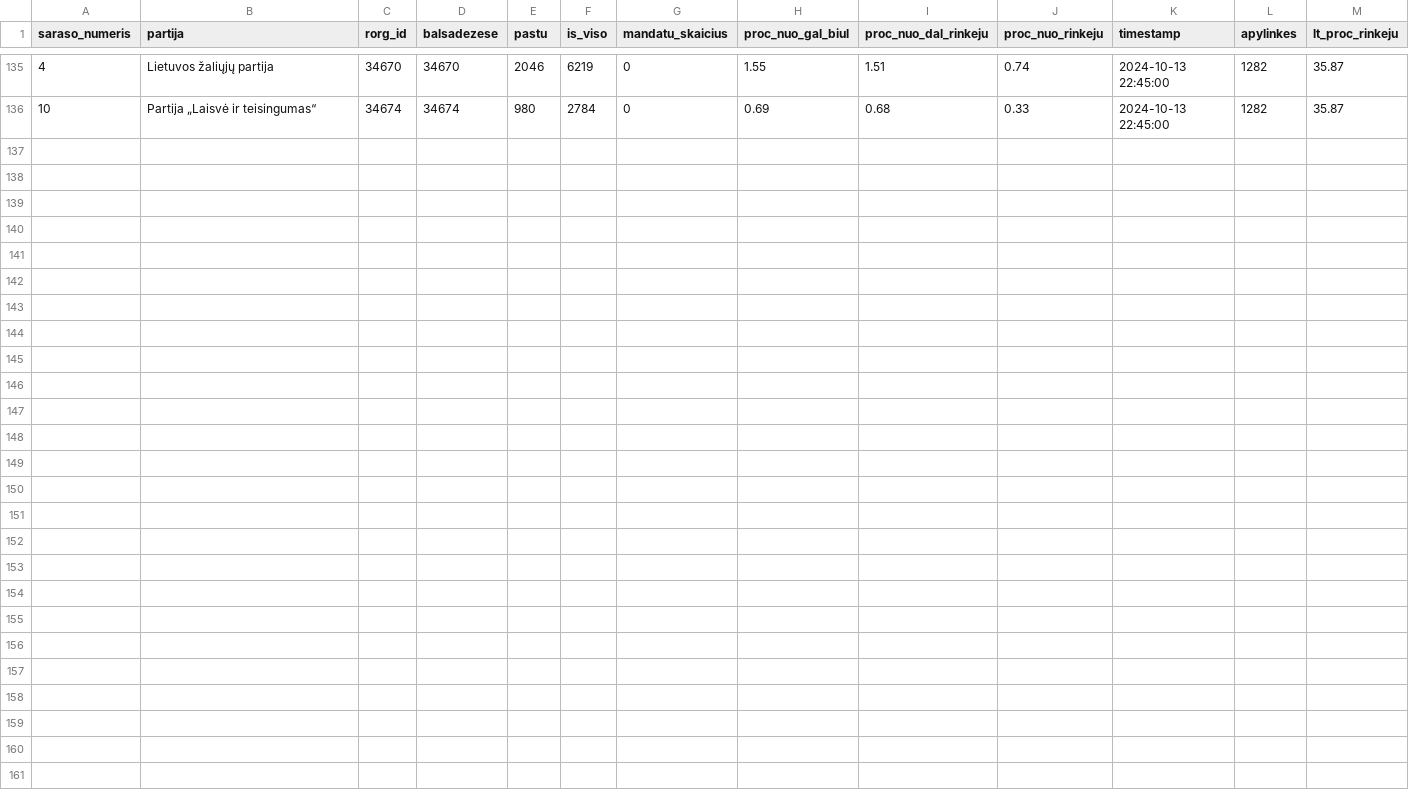
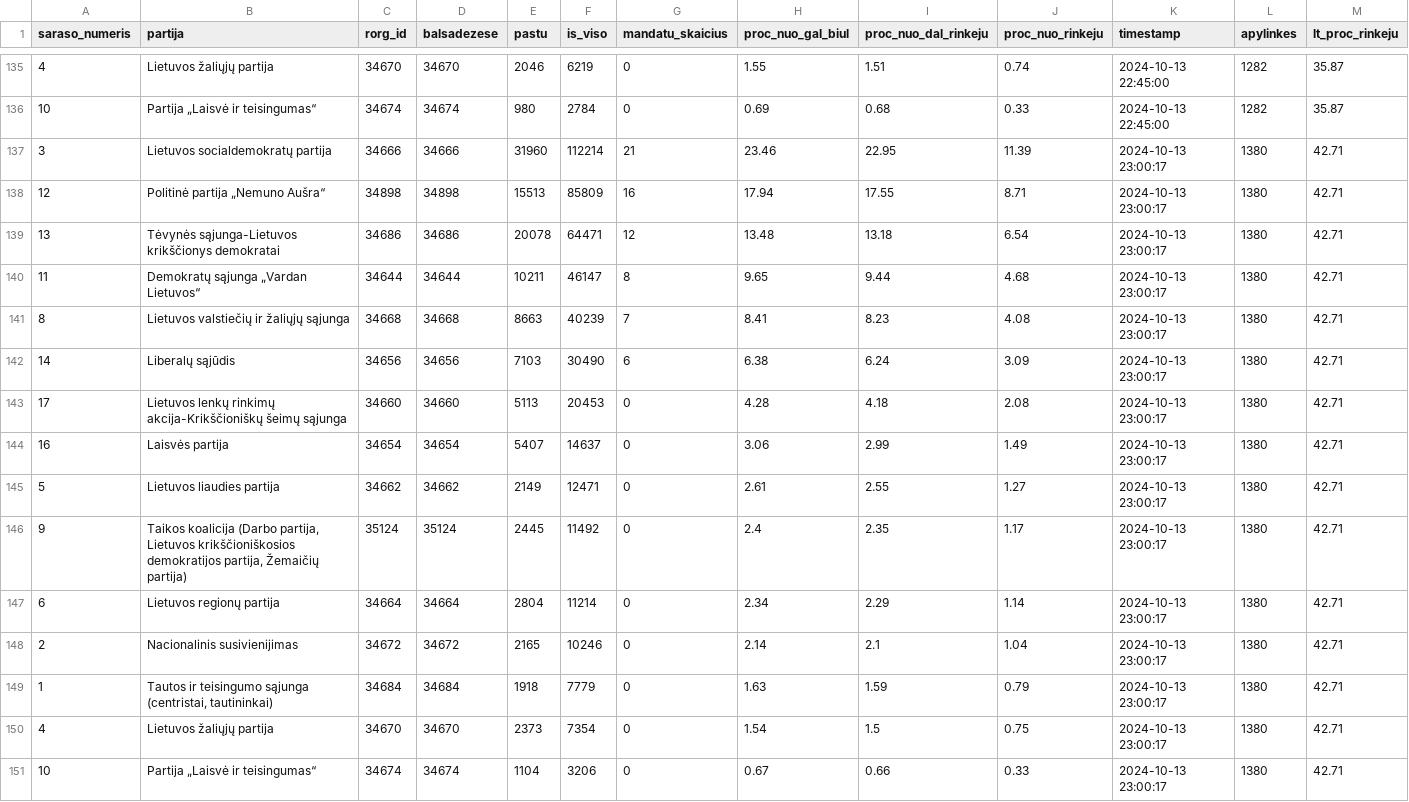
Before and after one commit to vzemlys/rinkimai_20241013, a CSV file: data/20241013/daugmvrt.csv, drawn as a sheet; only a part is shown, gaps mark what is left out.

Commit message:
Update the data

```diff
--- a/data/20241013/daugmvrt.csv
+++ b/data/20241013/daugmvrt.csv
@@ -136 +136,16 @@
 10,"Partija „Laisvė ir teisingumas“",34674,34674,980,2784,0,0.69,0.68,0.33,"2024-10-13 22:45:00",1282,35.87
+3,"Lietuvos socialdemokratų partija",34666,34666,31960,112214,21,23.46,22.95,11.39,"2024-10-13 23:00:17",1380,42.71
+12,"Politinė partija „Nemuno Aušra“",34898,34898,15513,85809,16,17.94,17.55,8.71,"2024-10-13 23:00:17",1380,42.71
+13,"Tėvynės sąjunga-Lietuvos krikščionys demokratai",34686,34686,20078,64471,12,13.48,13.18,6.54,"2024-10-13 23:00:17",1380,42.71
+11,"Demokratų sąjunga „Vardan Lietuvos“",34644,34644,10211,46147,8,9.65,9.44,4.68,"2024-10-13 23:00:17",1380,42.71
+8,"Lietuvos valstiečių ir žaliųjų sąjunga",34668,34668,8663,40239,7,8.41,8.23,4.08,"2024-10-13 23:00:17",1380,42.71
+14,"Liberalų sąjūdis",34656,34656,7103,30490,6,6.38,6.24,3.09,"2024-10-13 23:00:17",1380,42.71
+17,"Lietuvos lenkų rinkimų akcija-Krikščioniškų šeimų sąjunga",34660,34660,5113,20453,0,4.28,4.18,2.08,"2024-10-13 23:00:17",1380,42.71
+16,"Laisvės partija",34654,34654,5407,14637,0,3.06,2.99,1.49,"2024-10-13 23:00:17",1380,42.71
+5,"Lietuvos liaudies partija",34662,34662,2149,12471,0,2.61,2.55,1.27,"2024-10-13 23:00:17",1380,42.71
+9,"Taikos koalicija (Darbo partija, Lietuvos krikščioniškosios demokratijos partija, Žemaičių partija)",35124,35124,2445,11492,0,2.4,2.35,1.17,"2024-10-13 23:00:17",1380,42.71
+6,"Lietuvos regionų partija",34664,34664,2804,11214,0,2.34,2.29,1.14,"2024-10-13 23:00:17",1380,42.71
+2,"Nacionalinis susivienijimas",34672,34672,2165,10246,0,2.14,2.1,1.04,"2024-10-13 23:00:17",1380,42.71
+1,"Tautos ir teisingumo sąjunga (centristai, tautininkai)",34684,34684,1918,7779,0,1.63,1.59,0.79,"2024-10-13 23:00:17",1380,42.71
+4,"Lietuvos žaliųjų partija",34670,34670,2373,7354,0,1.54,1.5,0.75,"2024-10-13 23:00:17",1380,42.71
+10,"Partija „Laisvė ir teisingumas“",34674,34674,1104,3206,0,0.67,0.66,0.33,"2024-10-13 23:00:17",1380,42.71
```
Also changed, not shown: 5 other files.
